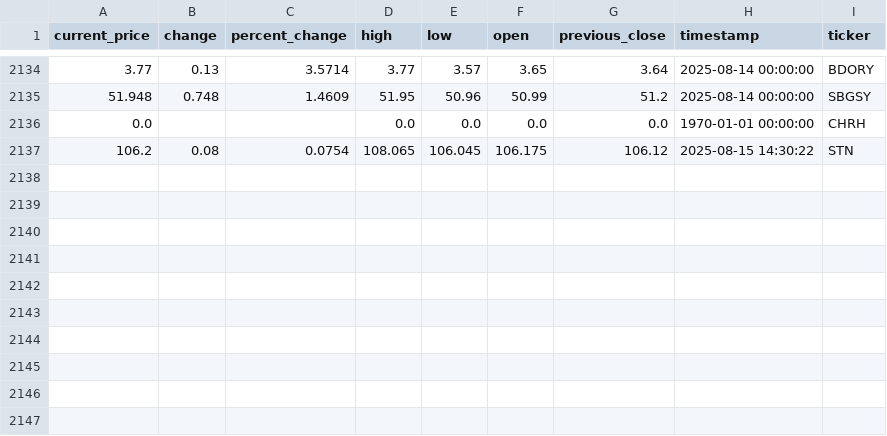
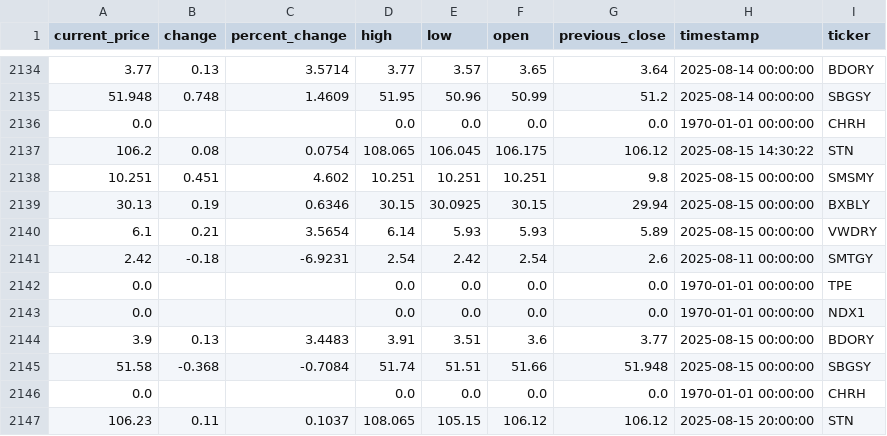
Before and after one commit to audreydottech/esg-data-pipeline, a CSV file: data/esg-stock-prices.csv, drawn as a sheet; only a part is shown, gaps mark what is left out; the diff names each change by its address in the sheet, - before the commit and + after, or states it on an @@ line.

```diff
--- a/data/esg-stock-prices.csv
+++ b/data/esg-stock-prices.csv
+row 2138: 10.251 | 0.451 | 4.602 | 10.251 | 10.251 | 10.251 | 9.8 | 2025-08-15 00:00:00 | SMSMY
+row 2139: 30.13 | 0.19 | 0.6346 | 30.15 | 30.0925 | 30.15 | 29.94 | 2025-08-15 00:00:00 | BXBLY
+row 2140: 6.1 | 0.21 | 3.5654 | 6.14 | 5.93 | 5.93 | 5.89 | 2025-08-15 00:00:00 | VWDRY
+row 2141: 2.42 | -0.18 | -6.9231 | 2.54 | 2.42 | 2.54 | 2.6 | 2025-08-11 00:00:00 | SMTGY
+row 2142: 0.0 |  |  | 0.0 | 0.0 | 0.0 | 0.0 | 1970-01-01 00:00:00 | TPE
+row 2143: 0.0 |  |  | 0.0 | 0.0 | 0.0 | 0.0 | 1970-01-01 00:00:00 | NDX1
+row 2144: 3.9 | 0.13 | 3.4483 | 3.91 | 3.51 | 3.6 | 3.77 | 2025-08-15 00:00:00 | BDORY
+row 2145: 51.58 | -0.368 | -0.7084 | 51.74 | 51.51 | 51.66 | 51.948 | 2025-08-15 00:00:00 | SBGSY
+row 2146: 0.0 |  |  | 0.0 | 0.0 | 0.0 | 0.0 | 1970-01-01 00:00:00 | CHRH
+row 2147: 106.23 | 0.11 | 0.1037 | 108.065 | 105.15 | 106.12 | 106.12 | 2025-08-15 20:00:00 | STN
```
Also changed, not shown: 1 other file.
